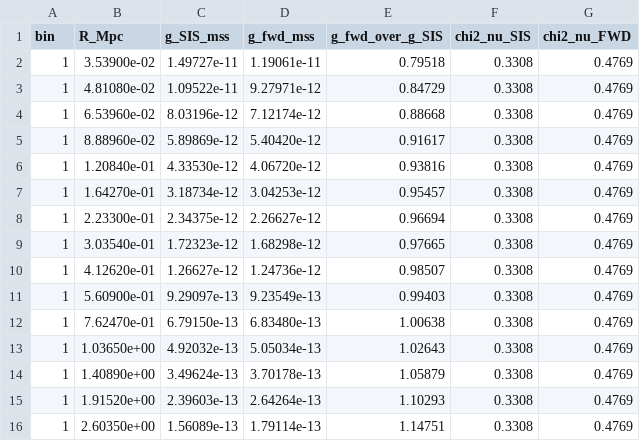
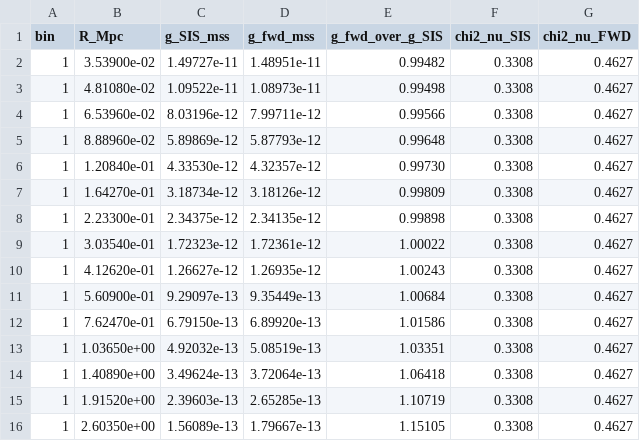
Before and after one commit to robertmonjo/lensing_RAR_KiDS, a CSV file: forward_lensing_results.csv, drawn as a sheet; only a part is shown; the diff covers the shown part only.

Commit message:
Update CSVs with g_point-corrected FWD values (A.4)
forward_lensing_results.csv: regenerated with DeltaSigma_point = M_bar/(pi*R^2)
correction; chi2_nu FWD per bin: 0.463/2.597/0.876/2.122 (was 0.477/2.516/0.568/1.901).
g_fwd/g_SIS at 0.16--0.8 Mpc: [0.998, 1.04] for all bins.

outputs/compare_fwd_models.csv: all-model chi2_nu table (HMG/MOND/CDM SIS+FWD)
with CDM-SHMR columns; global FWD: HMG=1.514, MOND=6.660, CDM=18.203.
Ranking HMG < MOND < CDM preserved in both kernels.

```diff
--- a/forward_lensing_results.csv
+++ b/forward_lensing_results.csv
@@ -1,16 +1,16 @@
 bin,R_Mpc,g_SIS_mss,g_fwd_mss,g_fwd_over_g_SIS,chi2_nu_SIS,chi2_nu_FWD
-1,3.53900e-02,1.49727e-11,1.19061e-11,0.79518,0.3308,0.4769
-1,4.81080e-02,1.09522e-11,9.27971e-12,0.84729,0.3308,0.4769
-1,6.53960e-02,8.03196e-12,7.12174e-12,0.88668,0.3308,0.4769
-1,8.88960e-02,5.89869e-12,5.40420e-12,0.91617,0.3308,0.4769
-1,1.20840e-01,4.33530e-12,4.06720e-12,0.93816,0.3308,0.4769
-1,1.64270e-01,3.18734e-12,3.04253e-12,0.95457,0.3308,0.4769
-1,2.23300e-01,2.34375e-12,2.26627e-12,0.96694,0.3308,0.4769
-1,3.03540e-01,1.72323e-12,1.68298e-12,0.97665,0.3308,0.4769
-1,4.12620e-01,1.26627e-12,1.24736e-12,0.98507,0.3308,0.4769
-1,5.60900e-01,9.29097e-13,9.23549e-13,0.99403,0.3308,0.4769
-1,7.62470e-01,6.79150e-13,6.83480e-13,1.00638,0.3308,0.4769
-1,1.03650e+00,4.92032e-13,5.05034e-13,1.02643,0.3308,0.4769
-1,1.40890e+00,3.49624e-13,3.70178e-13,1.05879,0.3308,0.4769
-1,1.91520e+00,2.39603e-13,2.64264e-13,1.10293,0.3308,0.4769
-1,2.60350e+00,1.56089e-13,1.79114e-13,1.14751,0.3308,0.4769
+1,3.53900e-02,1.49727e-11,1.48951e-11,0.99482,0.3308,0.4627
+1,4.81080e-02,1.09522e-11,1.08973e-11,0.99498,0.3308,0.4627
+1,6.53960e-02,8.03196e-12,7.99711e-12,0.99566,0.3308,0.4627
+1,8.88960e-02,5.89869e-12,5.87793e-12,0.99648,0.3308,0.4627
+1,1.20840e-01,4.33530e-12,4.32357e-12,0.99730,0.3308,0.4627
+1,1.64270e-01,3.18734e-12,3.18126e-12,0.99809,0.3308,0.4627
+1,2.23300e-01,2.34375e-12,2.34135e-12,0.99898,0.3308,0.4627
+1,3.03540e-01,1.72323e-12,1.72361e-12,1.00022,0.3308,0.4627
+1,4.12620e-01,1.26627e-12,1.26935e-12,1.00243,0.3308,0.4627
+1,5.60900e-01,9.29097e-13,9.35449e-13,1.00684,0.3308,0.4627
+1,7.62470e-01,6.79150e-13,6.89920e-13,1.01586,0.3308,0.4627
+1,1.03650e+00,4.92032e-13,5.08519e-13,1.03351,0.3308,0.4627
+1,1.40890e+00,3.49624e-13,3.72064e-13,1.06418,0.3308,0.4627
+1,1.91520e+00,2.39603e-13,2.65285e-13,1.10719,0.3308,0.4627
+1,2.60350e+00,1.56089e-13,1.79667e-13,1.15105,0.3308,0.4627
```
Also changed, not shown: 135 edited cells elsewhere in this file, outputs/compare_fwd_models.csv.
